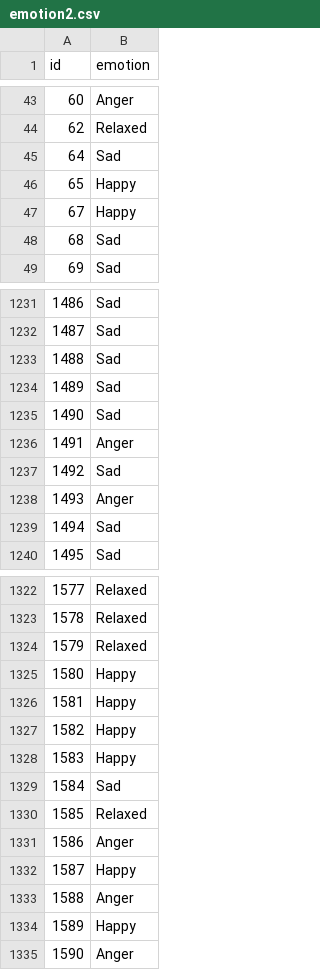
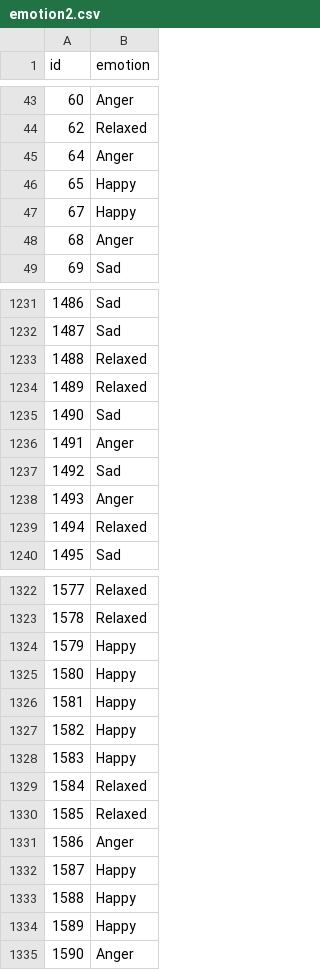
Before and after one commit to yingxinlin002/Capstone, a CSV file: data/emotion2.csv, drawn as a sheet; only a part is shown, gaps mark what is left out; the diff covers the shown part only.

Commit message:
Modify emotional states in emotion2.csv
Updated various entries in emotion2.csv to replace 'Sad' with 'Happy' and 'Anger' with 'Relaxed' in multiple rows.

```diff
--- a/data/emotion2.csv
+++ b/data/emotion2.csv
@@ -44,6 +44,6 @@ id,emotion
 62,Relaxed
-64,Sad
+64,Anger
 65,Happy
 67,Happy
-68,Sad
+68,Anger
 69,Sad
@@ -1232,4 +1232,4 @@ id,emotion
 1487,Sad
-1488,Sad
-1489,Sad
+1488,Relaxed
+1489,Relaxed
 1490,Sad
@@ -1238,3 +1238,3 @@ id,emotion
 1493,Anger
-1494,Sad
+1494,Relaxed
 1495,Sad
@@ -1323,3 +1323,3 @@ id,emotion
 1578,Relaxed
-1579,Relaxed
+1579,Happy
 1580,Happy
@@ -1328,3 +1328,3 @@ id,emotion
 1583,Happy
-1584,Sad
+1584,Relaxed
 1585,Relaxed
@@ -1332,3 +1332,3 @@ id,emotion
 1587,Happy
-1588,Anger
+1588,Happy
 1589,Happy
```
Also changed, not shown: 72 edited cells elsewhere in this file.
